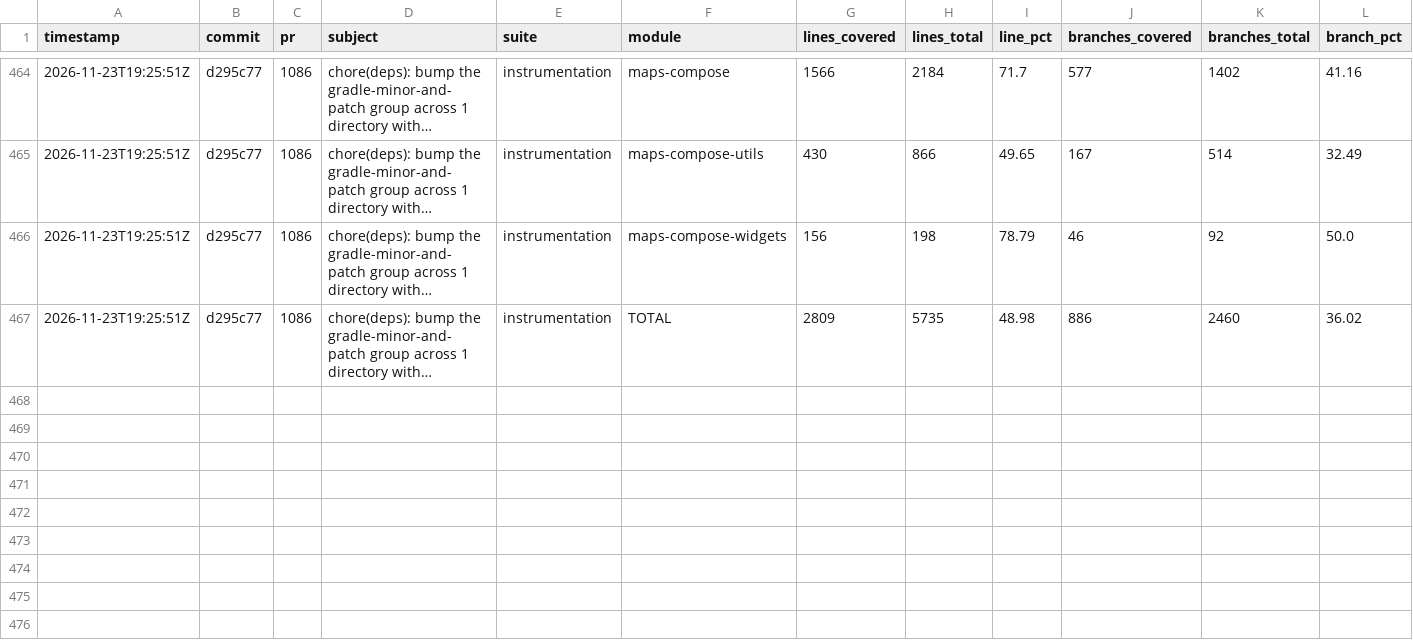
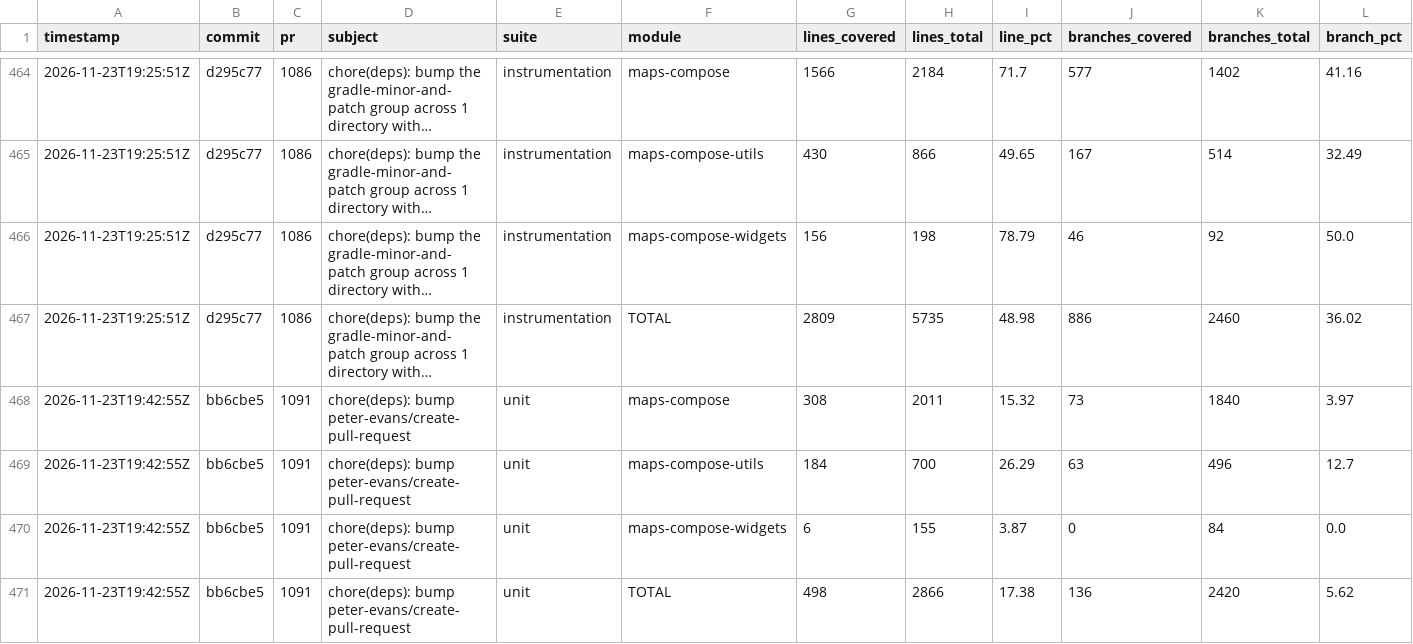
Before and after one commit to googlemaps/android-maps-compose, a CSV file: history.csv, drawn as a sheet; only a part is shown, gaps mark what is left out; long unchanged cells end in …; rows hold the shown columns only; the diff names each change by its address in the sheet, - before the commit and + after, or states it on an @@ line.

Commit message:
chore: record unit coverage

```diff
--- a/history.csv
+++ b/history.csv
+row 468: 2026-11-23T19:42:55Z | bb6cbe5 | 1091 | chore(deps): bump peter-evans/create-pull-request | unit | maps-compose | 308 | 2011 | 15.32 | 73 | 1840 | 3.97
+row 469: 2026-11-23T19:42:55Z | bb6cbe5 | 1091 | chore(deps): bump peter-evans/create-pull-request | unit | maps-compose-utils | 184 | 700 | 26.29 | 63 | 496 | 12.7
+row 470: 2026-11-23T19:42:55Z | bb6cbe5 | 1091 | chore(deps): bump peter-evans/create-pull-request | unit | maps-compose-widgets | 6 | 155 | 3.87 | 0 | 84 | 0.0
+row 471: 2026-11-23T19:42:55Z | bb6cbe5 | 1091 | chore(deps): bump peter-evans/create-pull-request | unit | TOTAL | 498 | 2866 | 17.38 | 136 | 2420 | 5.62
```
Also changed, not shown: 1 other file.
